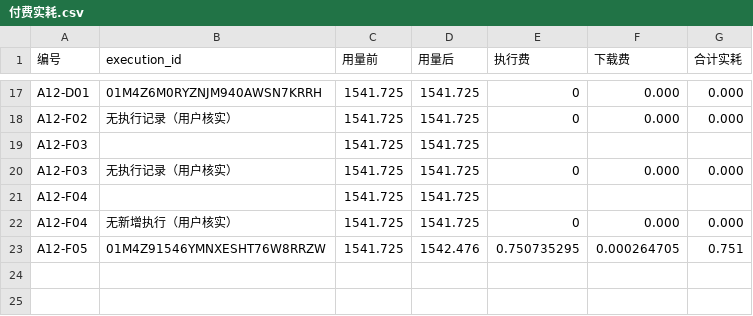
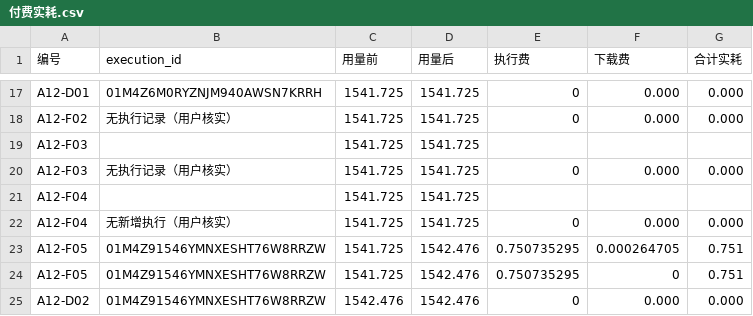
Before and after one commit to wypppp/crypto, a CSV file: RT/1_实验/pump全程_钱流向谁完整账_DQ-43/runs/付费实耗.csv, drawn as a sheet; only a part is shown, gaps mark what is left out; the diff names each change by its address in the sheet, - before the commit and + after, or states it on an @@ line.

```diff
--- a/RT/1_实验/pump全程_钱流向谁完整账_DQ-43/runs/付费实耗.csv
+++ b/RT/1_实验/pump全程_钱流向谁完整账_DQ-43/runs/付费实耗.csv
+row 24: A12-F05 | 01M4Z91546YMNXESHT76W8RRZW | 1541.725 | 1542.476 | 0.750735295 | 0 | 0.751
+row 25: A12-D02 | 01M4Z91546YMNXESHT76W8RRZW | 1542.476 | 1542.476 | 0 | 0.000 | 0.000
```
Also changed, not shown: RT/1_实验/pump全程_钱流向谁完整账_DQ-43/runs/付费批准_已用.csv, 7 other files.
